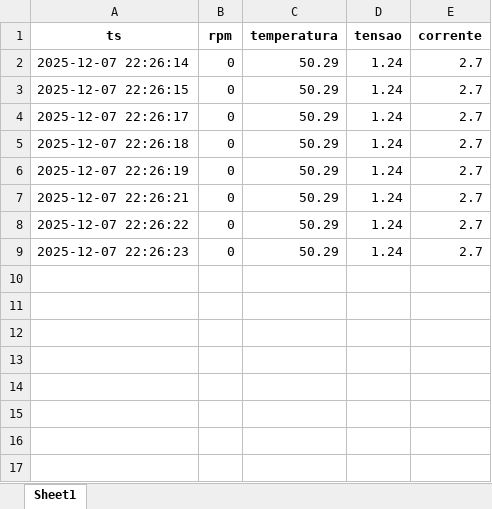
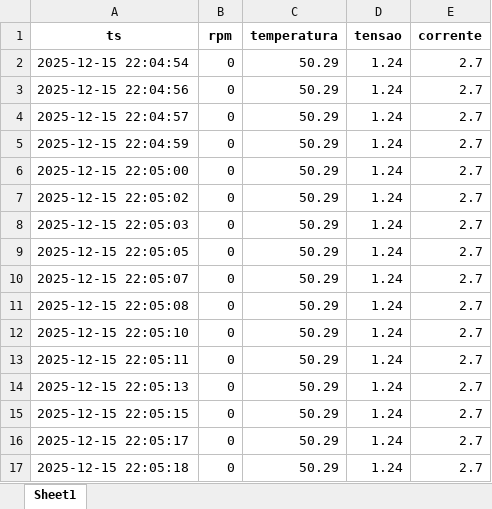
Before and after one commit to Reirenan/microcontroladores-software, an Excel workbook: relatorio.xlsx, sheet Sheet1, drawn as a sheet; values as stored, in another font and other column widths than the file's, no borders; addresses are those after the commit; the diff names each change by its address in the sheet, - before the commit and + after, or states it on an @@ line.

```diff
--- a/relatorio.xlsx (sheet Sheet1)
+++ b/relatorio.xlsx (sheet Sheet1)
+row 2: 2025-12-15 22:04:54 | 0 | 50.29 | 1.24 | 2.7
-A3 (ts): 2025-12-07 22:26:14
+A3 (ts): 2025-12-15 22:04:56
-A4 (ts): 2025-12-07 22:26:15
+A4 (ts): 2025-12-15 22:04:57
-A5 (ts): 2025-12-07 22:26:17
+A5 (ts): 2025-12-15 22:04:59
-A6 (ts): 2025-12-07 22:26:18
+A6 (ts): 2025-12-15 22:05:00
-A7 (ts): 2025-12-07 22:26:19
+A7 (ts): 2025-12-15 22:05:02
+row 8: 2025-12-15 22:05:03 | 0 | 50.29 | 1.24 | 2.7
+row 9: 2025-12-15 22:05:05 | 0 | 50.29 | 1.24 | 2.7
-A10 (ts): 2025-12-07 22:26:21
+A10 (ts): 2025-12-15 22:05:07
-A11 (ts): 2025-12-07 22:26:22
+A11 (ts): 2025-12-15 22:05:08
+row 12: 2025-12-15 22:05:10 | 0 | 50.29 | 1.24 | 2.7
+row 13: 2025-12-15 22:05:11 | 0 | 50.29 | 1.24 | 2.7
-A14 (ts): 2025-12-07 22:26:23
+A14 (ts): 2025-12-15 22:05:13
+row 15: 2025-12-15 22:05:15 | 0 | 50.29 | 1.24 | 2.7
+row 16: 2025-12-15 22:05:17 | 0 | 50.29 | 1.24 | 2.7
+row 17: 2025-12-15 22:05:18 | 0 | 50.29 | 1.24 | 2.7
```
Also changed, not shown: 6 other files.
